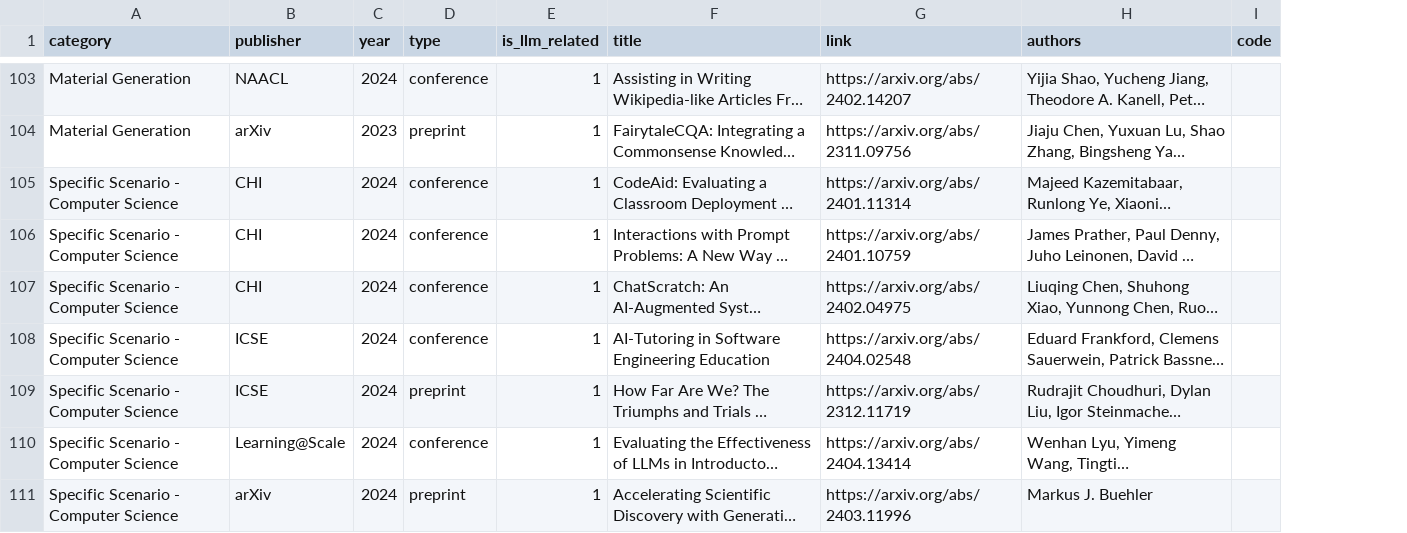
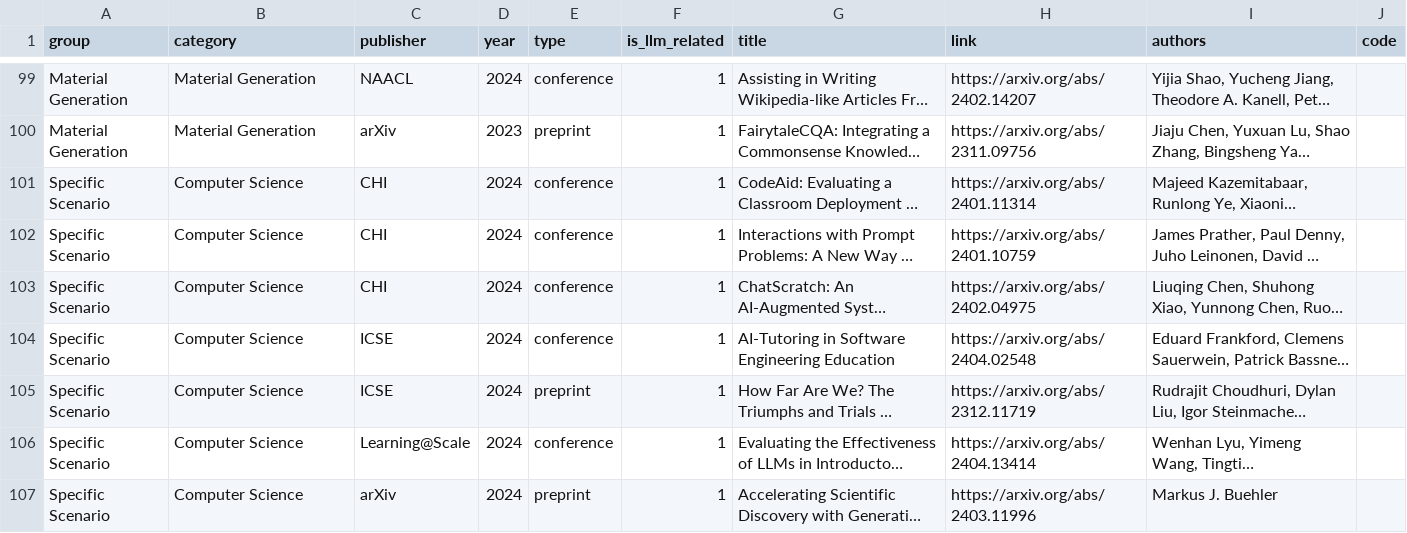
Before and after one commit to GeminiLight/awesome-ai-llm4education, a CSV file: data/papers.csv, drawn as a sheet; only a part is shown, gaps mark what is left out; long unchanged cells end in …; addresses are those after the commit; the diff covers the shown part only; the diff names each change by its address in the sheet, - before the commit and + after, or states it on an @@ line.

```diff
--- a/data/papers.csv
+++ b/data/papers.csv
+column A (group), rows 99-107: Material Generation | Material Generation | Specific Scenario | Specific Scenario | Specific Scenario | Specific Scenario | Specific Scenario | Specific Scenario | Specific Scenario
-B101:B107 (category): Specific Scenario - Computer Science
+B101:B107 (category): Computer Science
```
Also changed, not shown: 4 moved rows and 59 edited cells elsewhere in this file, 3 other files.
